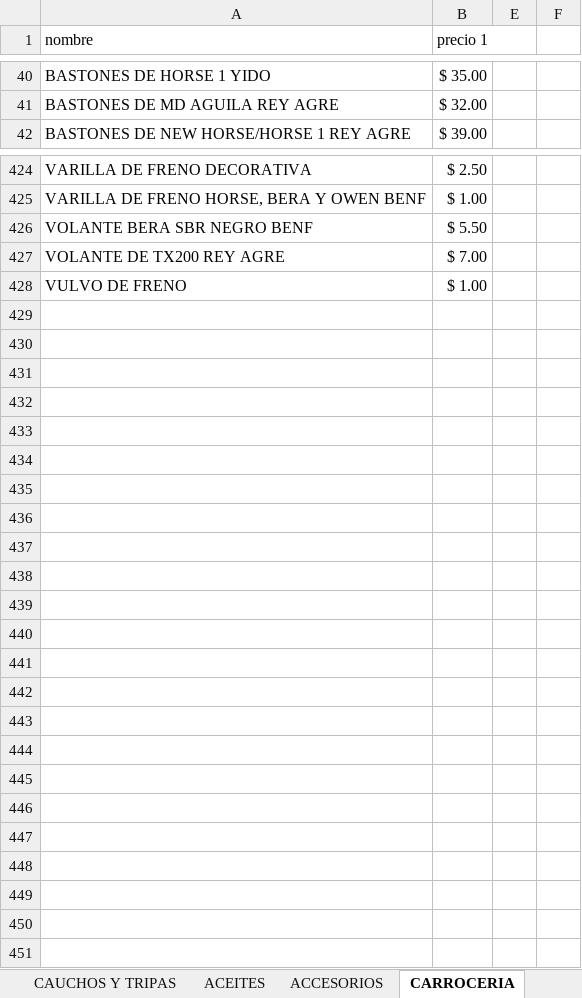
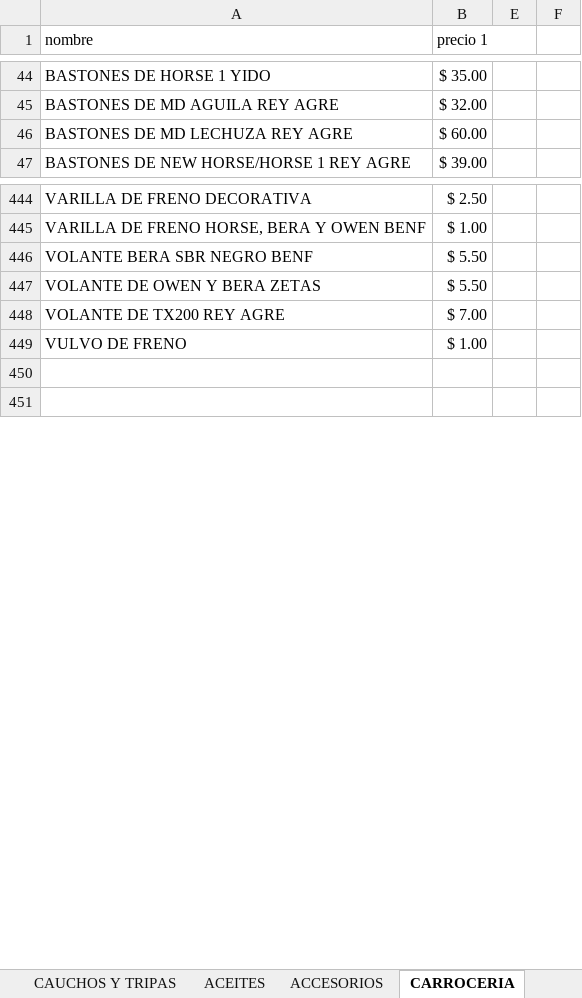
Before and after one commit to bikemotoca99-cmyk/mi-lista-precios2, an Excel workbook: mi_lista.xlsx, sheet CARROCERIA, drawn as a sheet; only a part is shown, gaps mark what is left out; values as stored, in another font and other column widths than the file's, no cell formats; removed rows and columns are numbered as before the commit, all else as after; the diff covers the shown part only; the diff names each change by its address in the sheet, - before the commit and + after, or states it on an @@ line.

```diff
--- a/mi_lista.xlsx (sheet CARROCERIA)
+++ b/mi_lista.xlsx (sheet CARROCERIA)
+row 46: BASTONES DE MD LECHUZA REY AGRE | $ 60.00
+row 447: VOLANTE DE OWEN Y BERA ZETAS | $ 5.50
-row 429: (empty)
-row 430: (empty)
-row 431: (empty)
-row 432: (empty)
-row 433: (empty)
-row 434: (empty)
-row 435: (empty)
-row 436: (empty)
-row 437: (empty)
-row 438: (empty)
-row 439: (empty)
-row 440: (empty)
-row 441: (empty)
-row 442: (empty)
-row 443: (empty)
-row 444: (empty)
-row 445: (empty)
-row 446: (empty)
-row 447: (empty)
-row 448: (empty)
-row 449: (empty)
```
Also changed, not shown: 20 added rows, 1 removed row and 3 edited cells elsewhere in this sheet, sheet PARTES ELECTRICAS, sheet ACEITES, sheet MOTOR, sheet ACCESORIOS, sheet CAUCHOS Y TRIPAS, cell formats.
